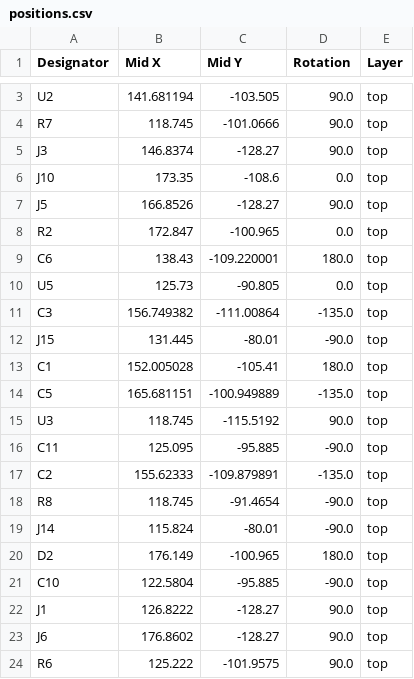
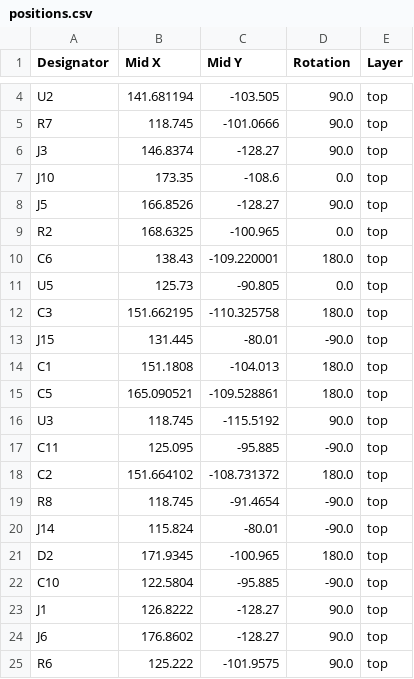
Before and after one commit to maciekish/warthogathome, a CSV file: KiCad PCBs/Nano Slave/production/positions.csv, drawn as a sheet; only a part is shown, gaps mark what is left out; the diff covers the shown part only.

```diff
--- a/KiCad PCBs/Nano Slave/production/positions.csv
+++ b/KiCad PCBs/Nano Slave/production/positions.csv
@@ -7,15 +8,15 @@ J10,173.35,-108.6,0.0,top
 J5,166.8526,-128.27,90.0,top
-R2,172.847,-100.965,0.0,top
+R2,168.6325,-100.965,0.0,top
 C6,138.43,-109.220001,180.0,top
 U5,125.73,-90.805,0.0,top
-C3,156.749382,-111.00864,-135.0,top
+C3,151.662195,-110.325758,180.0,top
 J15,131.445,-80.01,-90.0,top
-C1,152.005028,-105.41,180.0,top
-C5,165.681151,-100.949889,-135.0,top
+C1,151.1808,-104.013,180.0,top
+C5,165.090521,-109.528861,180.0,top
 U3,118.745,-115.5192,90.0,top
 C11,125.095,-95.885,-90.0,top
-C2,155.62333,-109.879891,-135.0,top
+C2,151.664102,-108.731372,180.0,top
 R8,118.745,-91.4654,-90.0,top
 J14,115.824,-80.01,-90.0,top
-D2,176.149,-100.965,180.0,top
+D2,171.9345,-100.965,180.0,top
 C10,122.5804,-95.885,-90.0,top
```
Also changed, not shown: 1 added row, 1 removed row and 19 edited cells elsewhere in this file, KiCad PCBs/Nano Slave/production/bom.csv, KiCad PCBs/Nano Slave/production/designators.csv, 4 other files.
